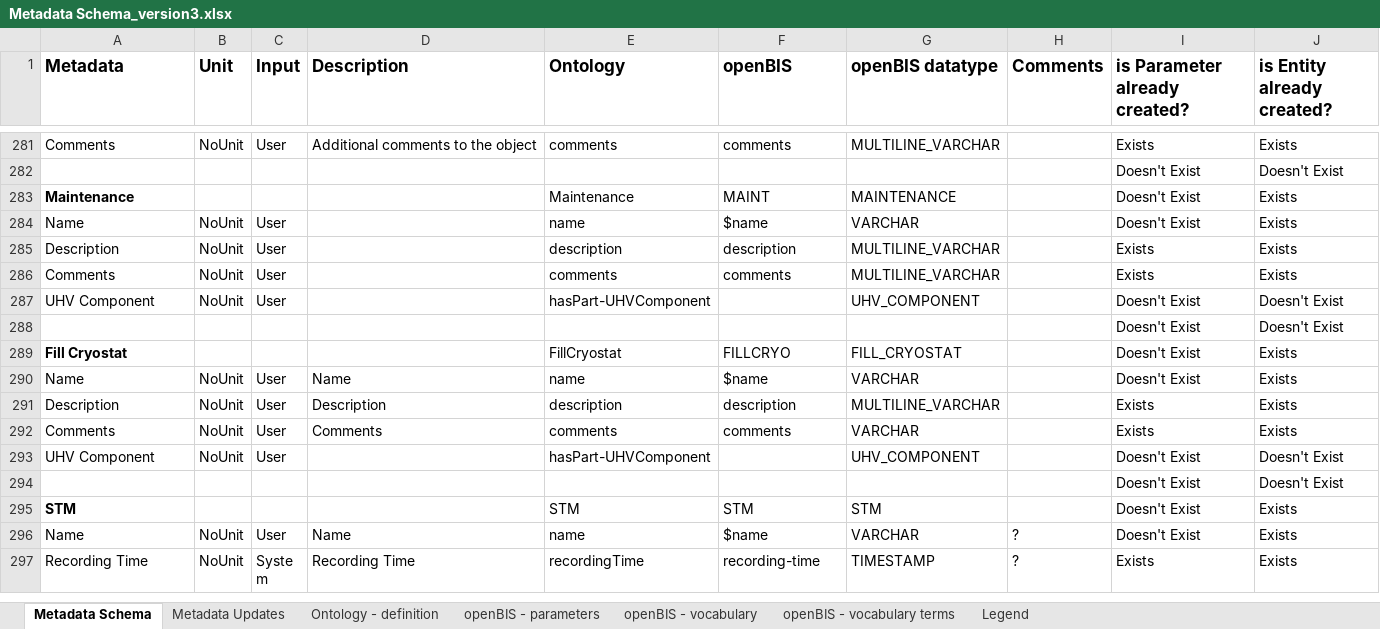
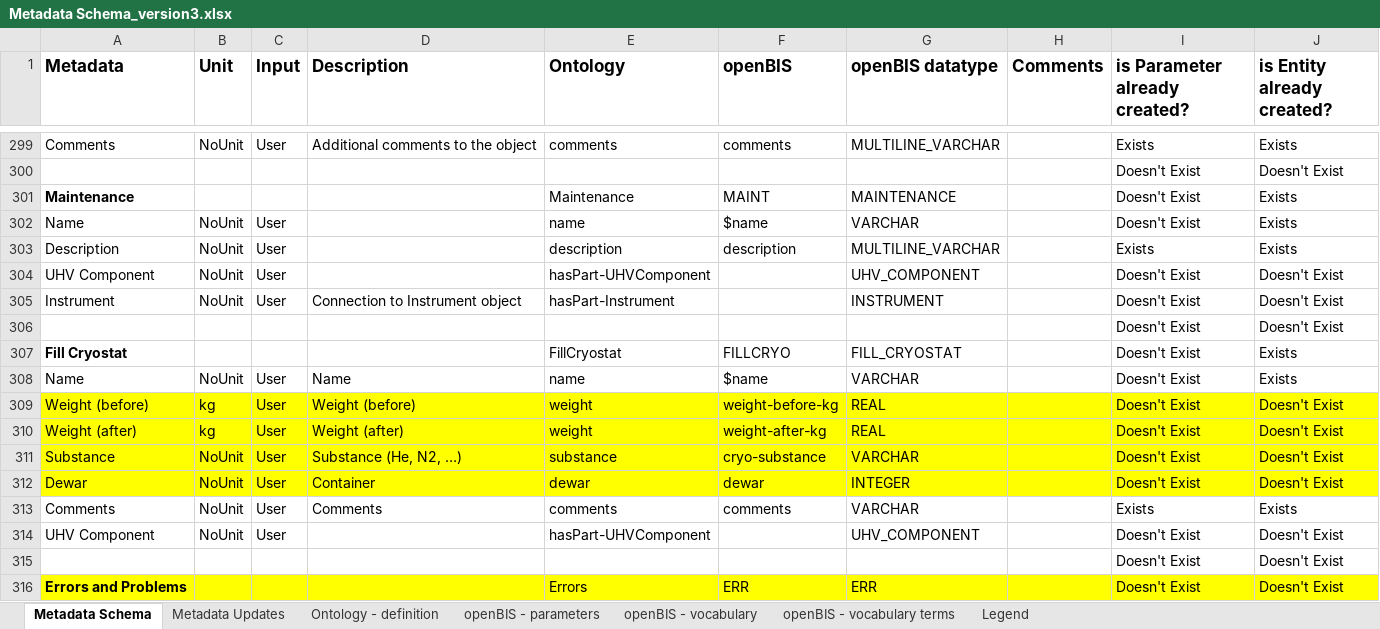
Before and after one commit to nanotech-empa/nanotech-premise, an Excel workbook: Metadata Schema_version3.xlsx, sheet Metadata Schema, drawn as a sheet; only a part is shown, gaps mark what is left out; the shorter side is filled out with more unchanged rows; values as stored, in another font and other column widths than the file's, no borders; table styles not drawn; removed rows and columns are numbered as before the commit, all else as after; the diff covers the shown part only; the diff names each change by its address in the sheet, - before the commit and + after, or states it on an @@ line.

Commit message:
Update metadata schema

```diff
--- a/Metadata Schema_version3.xlsx (sheet Metadata Schema)
+++ b/Metadata Schema_version3.xlsx (sheet Metadata Schema)
-row 286: Comments | NoUnit | User |  | comments | comments | MULTILINE_VARCHAR |  | Exists | Exists
@@ row 137 moved to row 305: Instrument @@
-row 291: Description | NoUnit | User | Description | description | description | MULTILINE_VARCHAR |  | Exists | Exists
+row 309: Weight (before) | kg | User | Weight (before) | weight | weight-before-kg | REAL |  | Doesn't Exist | Doesn't Exist
+row 310: Weight (after) | kg | User | Weight (after) | weight | weight-after-kg | REAL |  | Doesn't Exist | Doesn't Exist
+row 311: Substance | NoUnit | User | Substance (He, N2, …) | substance | cryo-substance | VARCHAR |  | Doesn't Exist | Doesn't Exist
+row 312: Dewar | NoUnit | User | Container | dewar | dewar | INTEGER |  | Doesn't Exist | Doesn't Exist
+row 315:  |  |  |  |  |  |  |  | Doesn't Exist | Doesn't Exist
+row 316: Errors and Problems |  |  |  | Errors | ERR | ERR |  | Doesn't Exist | Doesn't Exist
```
Also changed, not shown: 58 added rows, 14 removed rows, 7 moved rows, 143 edited cells and cell formats elsewhere in this sheet, sheet openBIS - parameters, sheet openBIS - vocabulary terms, sheet Metadata Updates.
